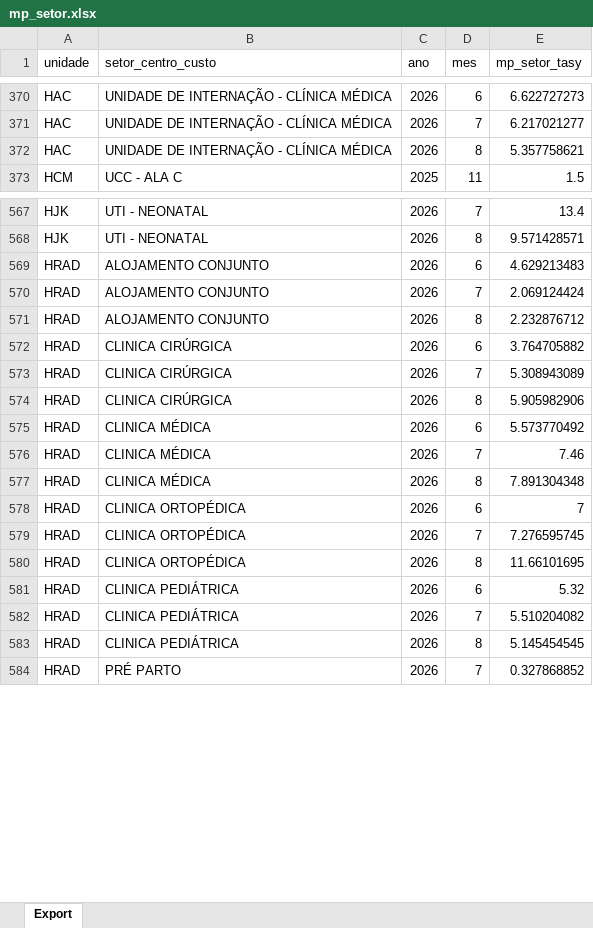
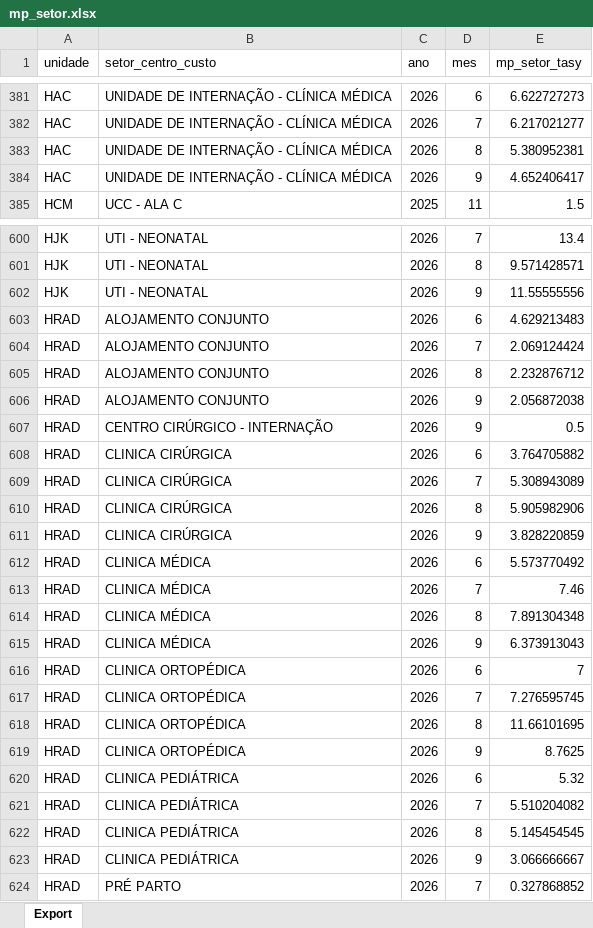
Before and after one commit to transparencia-mg/fhemig_media-permanencia-setor-hospitalar, an Excel workbook: upload/mp_setor.xlsx, sheet Export, drawn as a sheet; only a part is shown, gaps mark what is left out; values as stored, in another font and other column widths than the file's, no borders; addresses are those after the commit; the diff covers the shown part only; the diff names each change by its address in the sheet, - before the commit and + after, or states it on an @@ line.

Commit message:
Carregando dados de setembro/2026

```diff
--- a/upload/mp_setor.xlsx (sheet Export)
+++ b/upload/mp_setor.xlsx (sheet Export)
-E383 (mp_setor_tasy): 5.357758621
+E383 (mp_setor_tasy): 5.380952381
+row 384: HAC | UNIDADE DE INTERNAÇÃO - CLÍNICA MÉDICA | 2026 | 9 | 4.652406417
+row 602: HJK | UTI - NEONATAL | 2026 | 9 | 11.55555556
+row 606: HRAD | ALOJAMENTO CONJUNTO | 2026 | 9 | 2.056872038
+row 607: HRAD | CENTRO CIRÚRGICO - INTERNAÇÃO | 2026 | 9 | 0.5
+row 611: HRAD | CLINICA CIRÚRGICA | 2026 | 9 | 3.828220859
+row 615: HRAD | CLINICA MÉDICA | 2026 | 9 | 6.373913043
+row 619: HRAD | CLINICA ORTOPÉDICA | 2026 | 9 | 8.7625
+row 623: HRAD | CLINICA PEDIÁTRICA | 2026 | 9 | 3.066666667
```
Also changed, not shown: 75 added rows and 13 edited cells elsewhere in this sheet.
